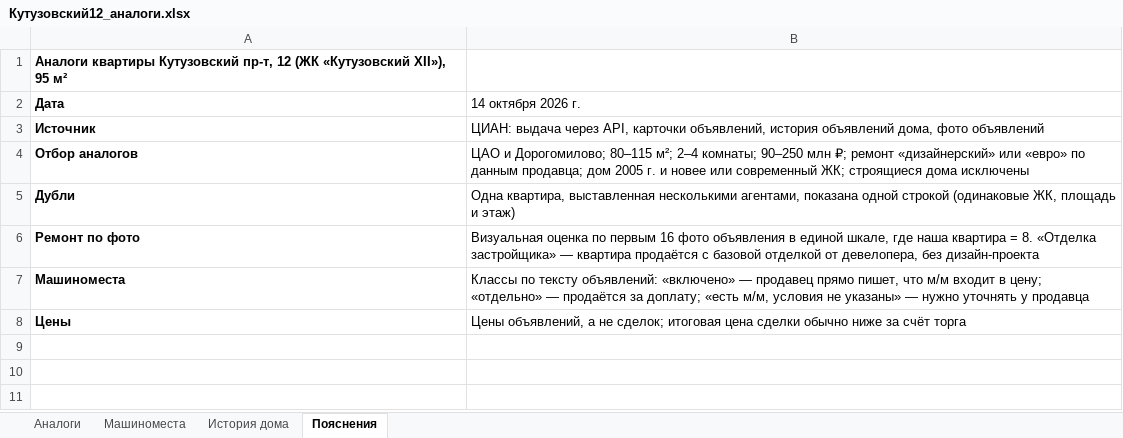
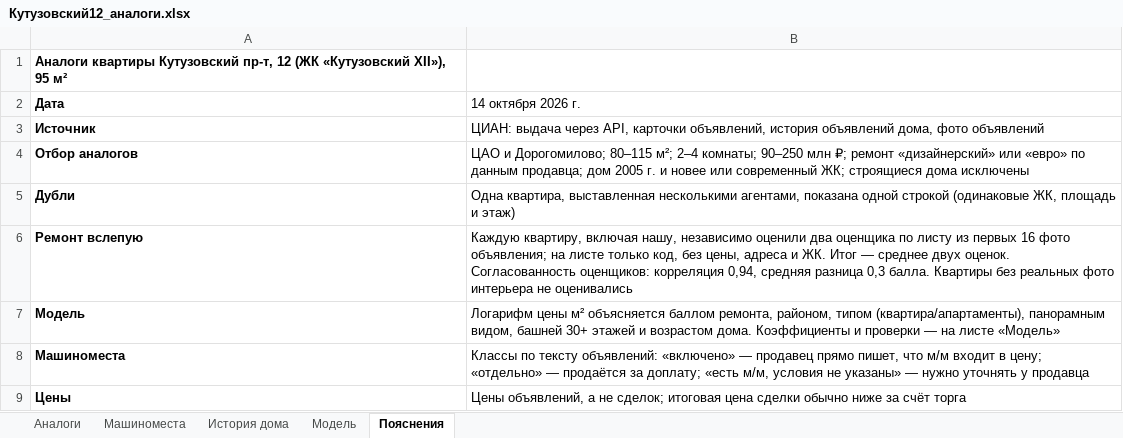
Before and after one commit to parfentsevandrey-blip/test, an Excel workbook: cian-research/reports/Кутузовский12_аналоги.xlsx, sheet Пояснения, drawn as a sheet; values as stored, in another font and other column widths than the file's, no borders; removed rows and columns are numbered as before the commit, all else as after; the diff names each change by its address in the sheet, - before the commit and + after, or states it on an @@ line.

```diff
--- a/cian-research/reports/Кутузовский12_аналоги.xlsx (sheet Пояснения)
+++ b/cian-research/reports/Кутузовский12_аналоги.xlsx (sheet Пояснения)
+sheet tab: Модель
-row 6: Ремонт по фото | Визуальная оценка по первым 16 фото объявления в единой шкале, где наша квартира = 8. «Отделка застройщика» — квартира продаётся с базовой отделкой от девелопера, без дизайн-проекта
+row 6: Ремонт вслепую | Каждую квартиру, включая нашу, независимо оценили два оценщика по листу из первых 16 фото объявления; на листе только код, без цены, адреса и ЖК. Итог — среднее двух оценок. Согласованность оценщиков: корреляция 0,94, средняя разница 0,3 балла. Квартиры без реальных фото интерьера не оценивались
+row 7: Модель | Логарифм цены м² объясняется баллом ремонта, районом, типом (квартира/апартаменты), панорамным видом, башней 30+ этажей и возрастом дома. Коэффициенты и проверки — на листе «Модель»
```
Also changed, not shown: sheet Аналоги, 16 other files.
